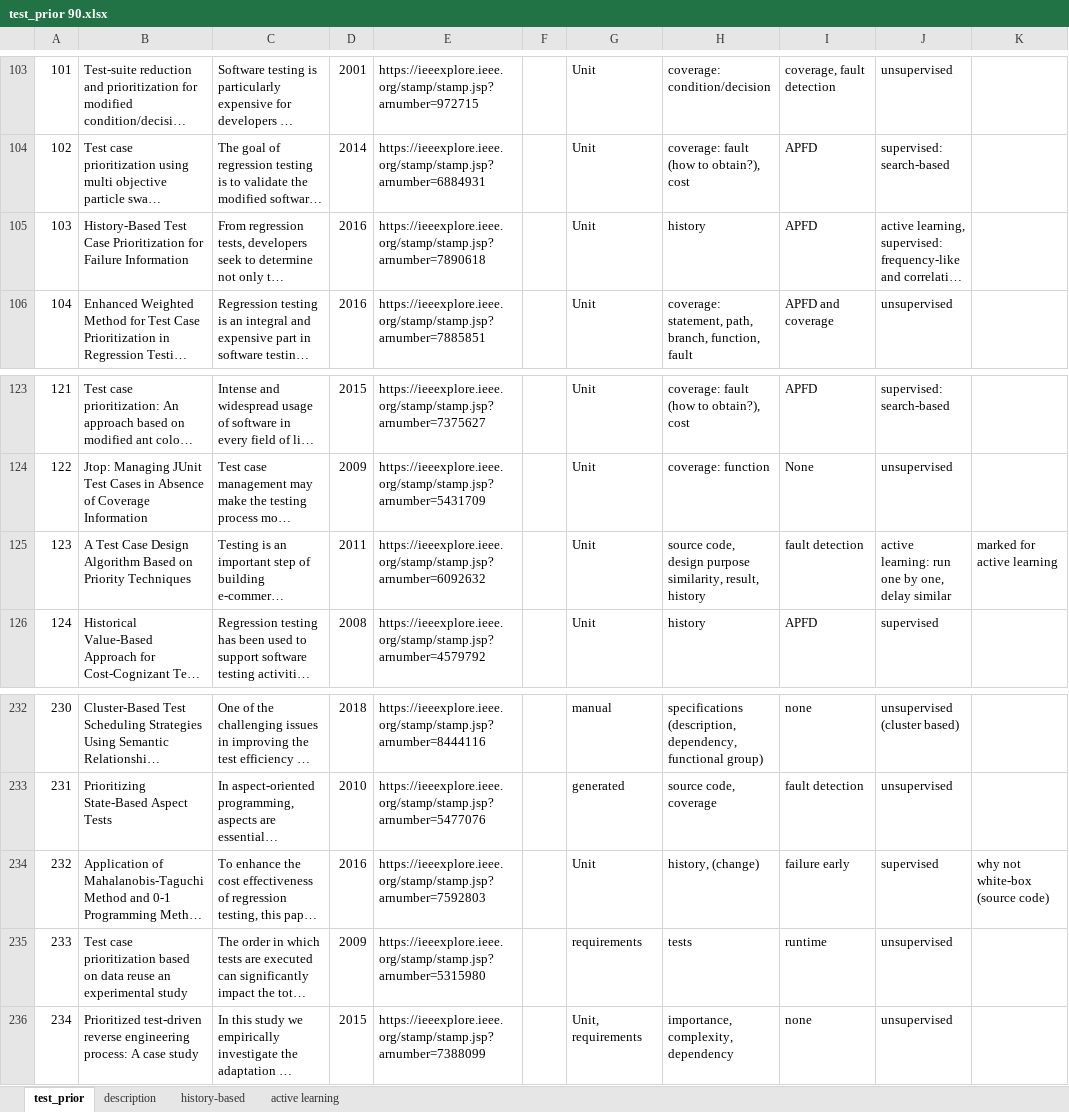
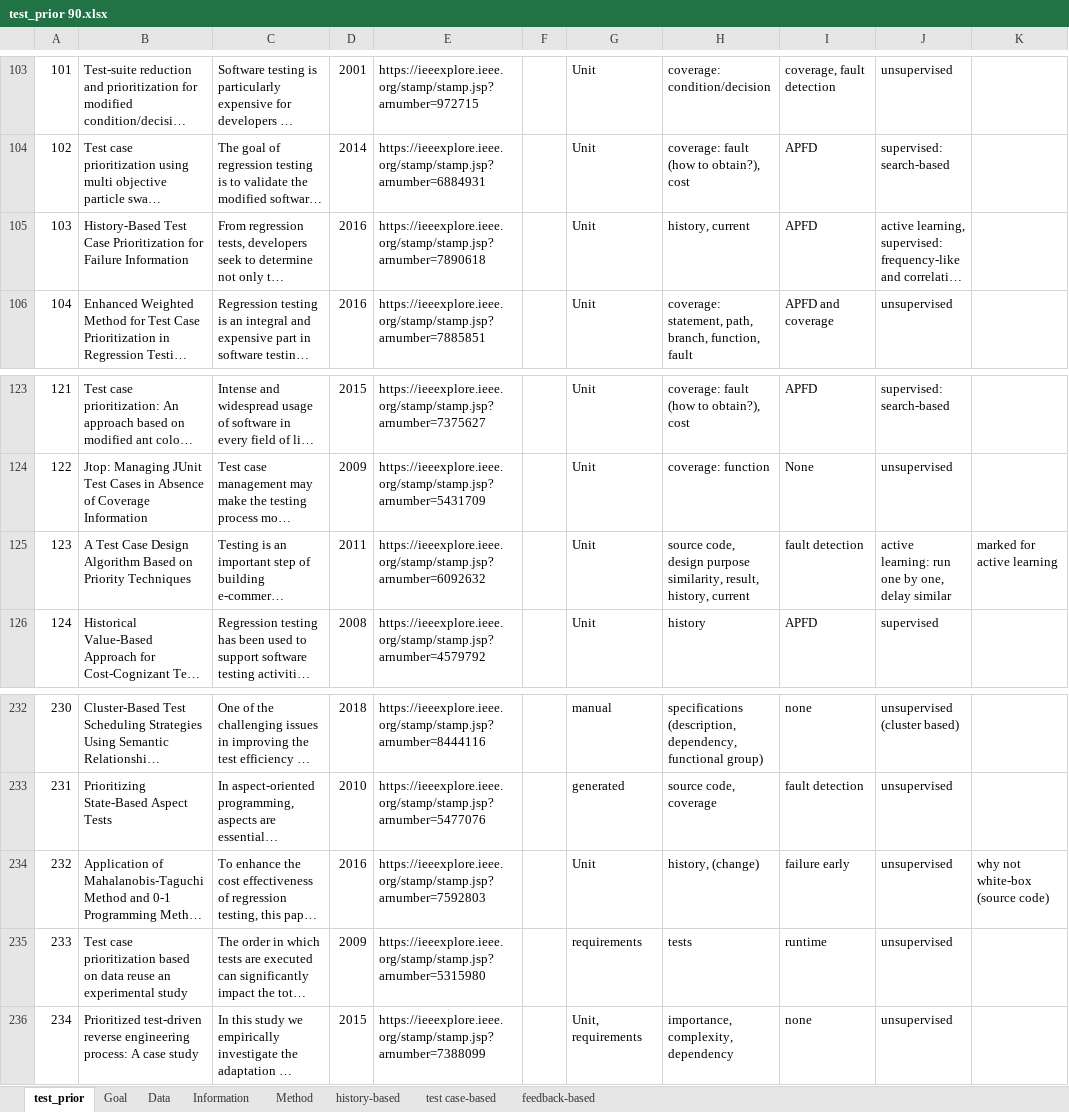
Before and after one commit to fastread/SLR_on_TCP, an Excel workbook: full-text/test_prior 90.xlsx, sheet test_prior, drawn as a sheet; only a part is shown, gaps mark what is left out; long unchanged cells end in …; values as stored, in another font and other column widths than the file's, no borders; the diff covers the shown part only; the diff names each change by its address in the sheet, - before the commit and + after, or states it on an @@ line.

```diff
--- a/full-text/test_prior 90.xlsx (sheet test_prior)
+++ b/full-text/test_prior 90.xlsx (sheet test_prior)
-sheet tab: description
+sheet tab: test case-based
-sheet tab: active learning
+sheet tab: feedback-based
+sheet tab: Goal
+sheet tab: Data
+sheet tab: Information
+sheet tab: Method
@@ sheet tab order changed: test_prior | Goal | Data | Information | Method | history-based | test case-based | feedback-based @@
-H105: history
+H105: history, current
-H125: …similarity, result, history
+H125: …similarity, result, history, current
-J234: supervised
+J234: unsupervised
```
Also changed, not shown: 16 edited cells elsewhere in this sheet, sheet feedback-based, sheet test case-based, sheet history-based, charts or pictures.
